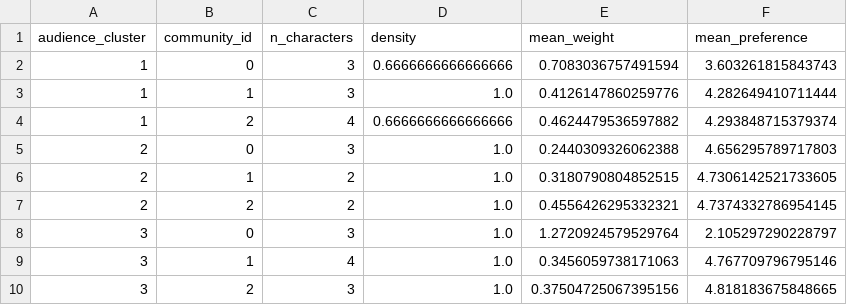
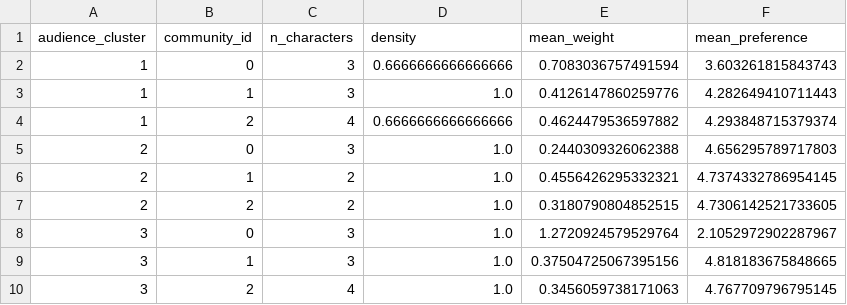
Before and after one commit to bestolochina/star-wars-survey, a CSV file: reports/tables/phase5/narrative_coalitions/community_metrics.csv, drawn as a sheet.

```diff
--- a/reports/tables/phase5/narrative_coalitions/community_metrics.csv
+++ b/reports/tables/phase5/narrative_coalitions/community_metrics.csv
@@ -2,9 +2,9 @@ audience_cluster,community_id,n_characters,density,mean_weight,mean_preference
 1,0,3,0.6666666666666666,0.7083036757491594,3.603261815843743
-1,1,3,1.0,0.4126147860259776,4.282649410711444
+1,1,3,1.0,0.4126147860259776,4.282649410711443
 1,2,4,0.6666666666666666,0.4624479536597882,4.293848715379374
 2,0,3,1.0,0.2440309326062388,4.656295789717803
-2,1,2,1.0,0.3180790804852515,4.7306142521733605
-2,2,2,1.0,0.4556426295332321,4.7374332786954145
-3,0,3,1.0,1.2720924579529764,2.105297290228797
-3,1,4,1.0,0.3456059738171063,4.767709796795146
-3,2,3,1.0,0.37504725067395156,4.818183675848665
+2,1,2,1.0,0.4556426295332321,4.7374332786954145
+2,2,2,1.0,0.3180790804852515,4.7306142521733605
+3,0,3,1.0,1.2720924579529764,2.1052972902287967
+3,1,3,1.0,0.37504725067395156,4.818183675848665
+3,2,4,1.0,0.3456059738171063,4.767709796795145
```
Also changed, not shown: reports/tables/phase5/narrative_coalitions/audience_cluster_character_communities.csv, reports/tables/phase5/narrative_coalitions/audience_narrative_profiles.csv, 13 other files.
